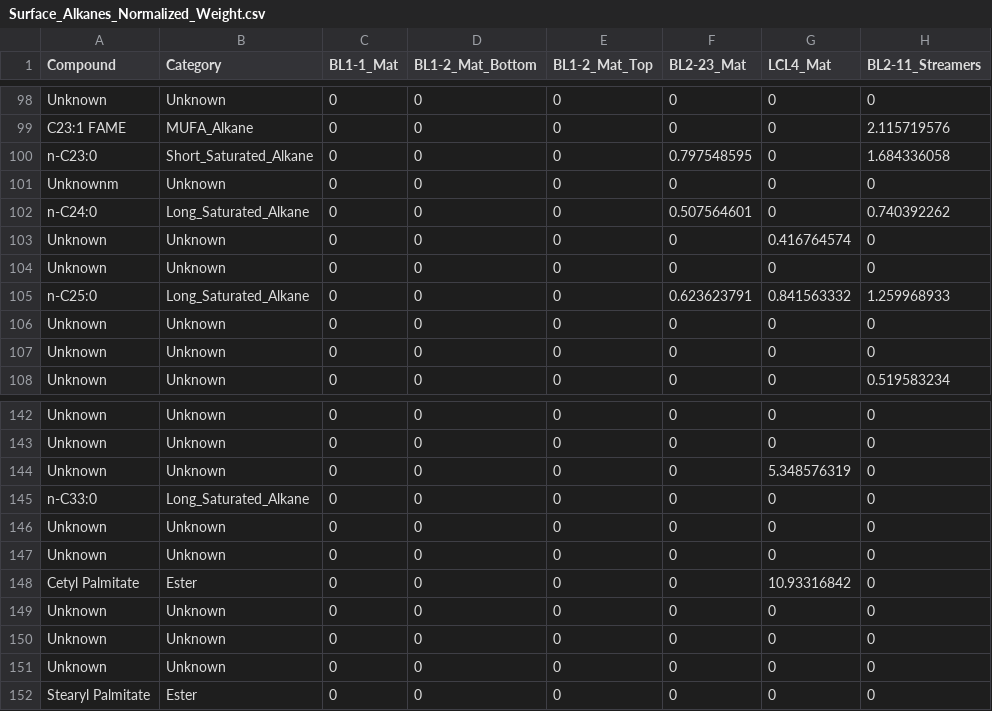
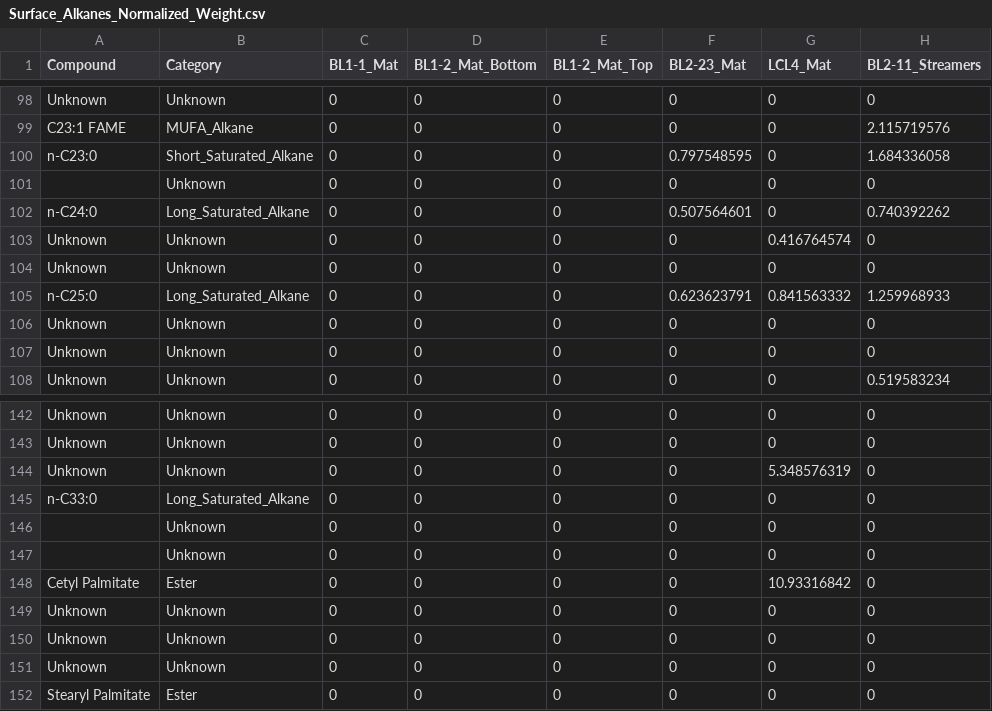
Before and after one commit to FloydNichols97/BC_Surface_Dataset, a CSV file: Surface_Alkanes_Normalized_Weight.csv, drawn as a sheet; only a part is shown, gaps mark what is left out; the diff names each change by its address in the sheet, - before the commit and + after, or states it on an @@ line.

Commit message:
Add files via upload

```diff
--- a/Surface_Alkanes_Normalized_Weight.csv
+++ b/Surface_Alkanes_Normalized_Weight.csv
-A101 (Compound): Unknownm
+A101 (Compound): (empty)
-A146:A147 (Compound): Unknown
+A146:A147 (Compound): (empty)
```
